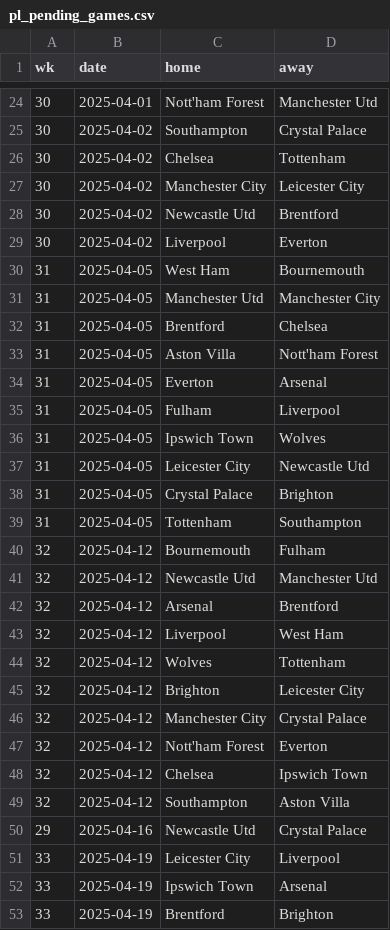
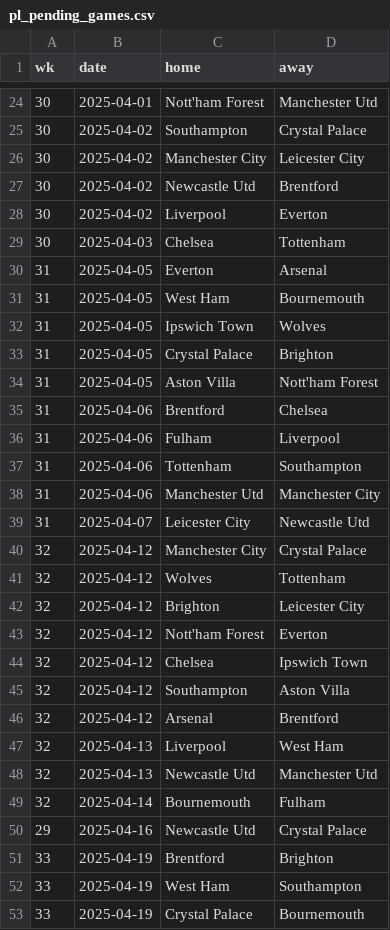
Before and after one commit to Bustami/fpl_team_strength_data, a CSV file: pl_pending_games.csv, drawn as a sheet; only a part is shown, gaps mark what is left out; the shorter side is filled out with more unchanged rows; the diff covers the shown part only.

```diff
--- a/pl_pending_games.csv
+++ b/pl_pending_games.csv
@@ -25,3 +25,2 @@ wk,date,home,away
 30,2025-04-02,Southampton,Crystal Palace
-30,2025-04-02,Chelsea,Tottenham
 30,2025-04-02,Manchester City,Leicester City
@@ -29,19 +28,16 @@ wk,date,home,away
 30,2025-04-02,Liverpool,Everton
+30,2025-04-03,Chelsea,Tottenham
+31,2025-04-05,Everton,Arsenal
 31,2025-04-05,West Ham,Bournemouth
-31,2025-04-05,Manchester Utd,Manchester City
-31,2025-04-05,Brentford,Chelsea
+31,2025-04-05,Ipswich Town,Wolves
+31,2025-04-05,Crystal Palace,Brighton
 31,2025-04-05,Aston Villa,Nott'ham Forest
-31,2025-04-05,Everton,Arsenal
-31,2025-04-05,Fulham,Liverpool
-31,2025-04-05,Ipswich Town,Wolves
-31,2025-04-05,Leicester City,Newcastle Utd
-31,2025-04-05,Crystal Palace,Brighton
-31,2025-04-05,Tottenham,Southampton
-32,2025-04-12,Bournemouth,Fulham
-32,2025-04-12,Newcastle Utd,Manchester Utd
-32,2025-04-12,Arsenal,Brentford
-32,2025-04-12,Liverpool,West Ham
+31,2025-04-06,Brentford,Chelsea
+31,2025-04-06,Fulham,Liverpool
+31,2025-04-06,Tottenham,Southampton
+31,2025-04-06,Manchester Utd,Manchester City
+31,2025-04-07,Leicester City,Newcastle Utd
+32,2025-04-12,Manchester City,Crystal Palace
 32,2025-04-12,Wolves,Tottenham
 32,2025-04-12,Brighton,Leicester City
-32,2025-04-12,Manchester City,Crystal Palace
 32,2025-04-12,Nott'ham Forest,Everton
@@ -49,5 +45,7 @@ wk,date,home,away
 32,2025-04-12,Southampton,Aston Villa
+32,2025-04-12,Arsenal,Brentford
+32,2025-04-13,Liverpool,West Ham
+32,2025-04-13,Newcastle Utd,Manchester Utd
+32,2025-04-14,Bournemouth,Fulham
 29,2025-04-16,Newcastle Utd,Crystal Palace
-33,2025-04-19,Leicester City,Liverpool
-33,2025-04-19,Ipswich Town,Arsenal
 33,2025-04-19,Brentford,Brighton
```
Also changed, not shown: 6 added rows, 4 removed rows and 2 moved rows elsewhere in this file.
